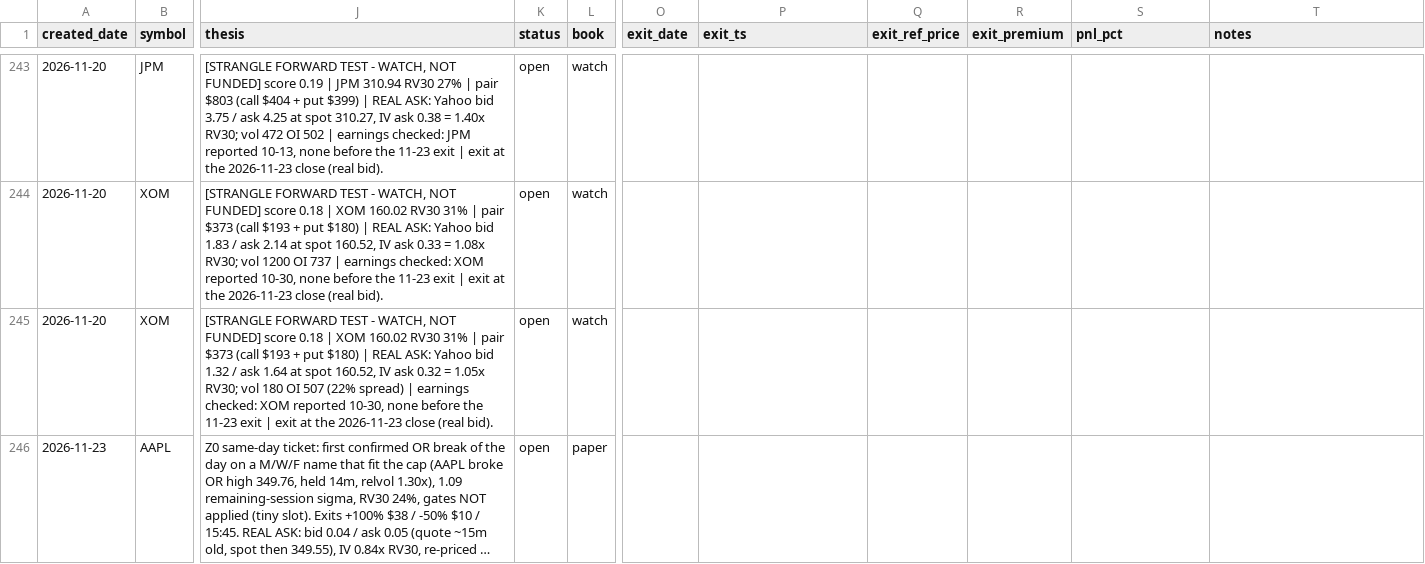
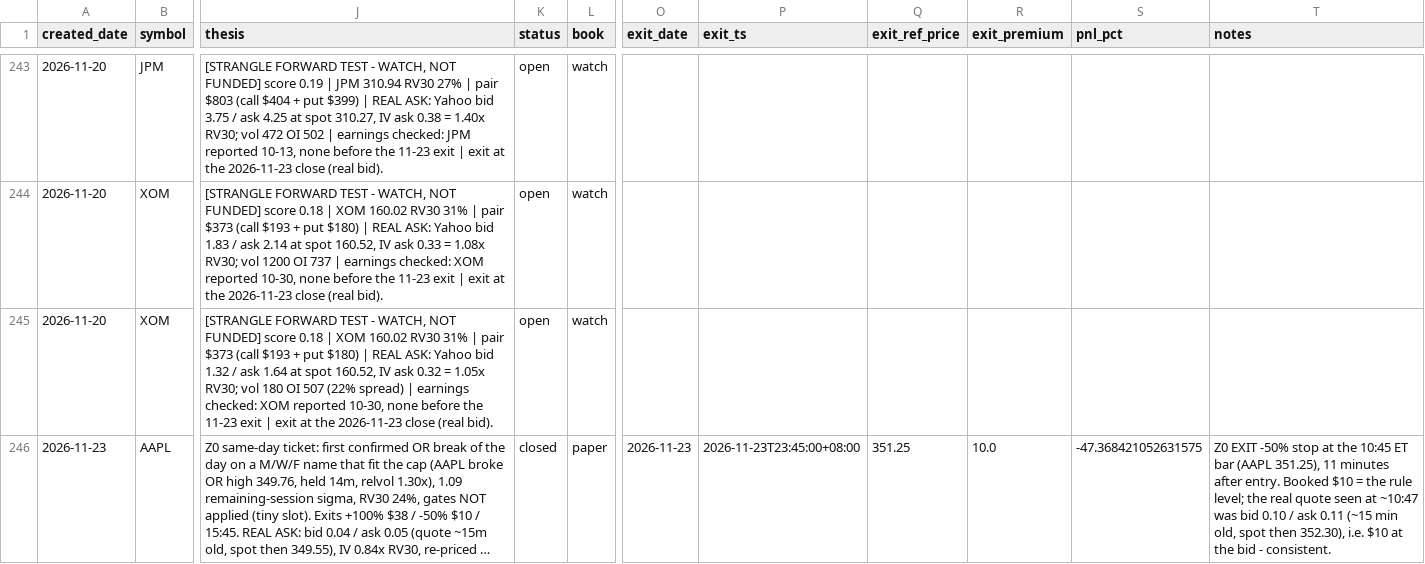
Before and after one commit to longansoju/options, a CSV file: data/recommendations.csv, drawn as a sheet; only a part is shown, gaps mark what is left out; long unchanged cells end in …; the diff names each change by its address in the sheet, - before the commit and + after, or states it on an @@ line.

```diff
--- a/data/recommendations.csv
+++ b/data/recommendations.csv
-K246 (status): open
+K246 (status): closed
-O246 (exit_date): (empty)
+O246 (exit_date): 2026-11-23
-P246 (exit_ts): (empty)
+P246 (exit_ts): 2026-11-23T23:45:00+08:00
-Q246 (exit_ref_price): (empty)
+Q246 (exit_ref_price): 351.25
-R246 (exit_premium): (empty)
+R246 (exit_premium): 10.0
-S246 (pnl_pct): (empty)
+S246 (pnl_pct): -47.368421052631575
-T246 (notes): (empty)
+T246 (notes): Z0 EXIT -50% stop at the 10:45 ET bar (AAPL 351.25), 11 minutes after entry. Booked $10 = the rule level; the real quote seen at ~10:47 was bid 0.10 / ask 0.11 (~15 min old, spot then 352.30), i.e. $10 at the bid - consistent.
```
Also changed, not shown: data/quote_log.csv.
